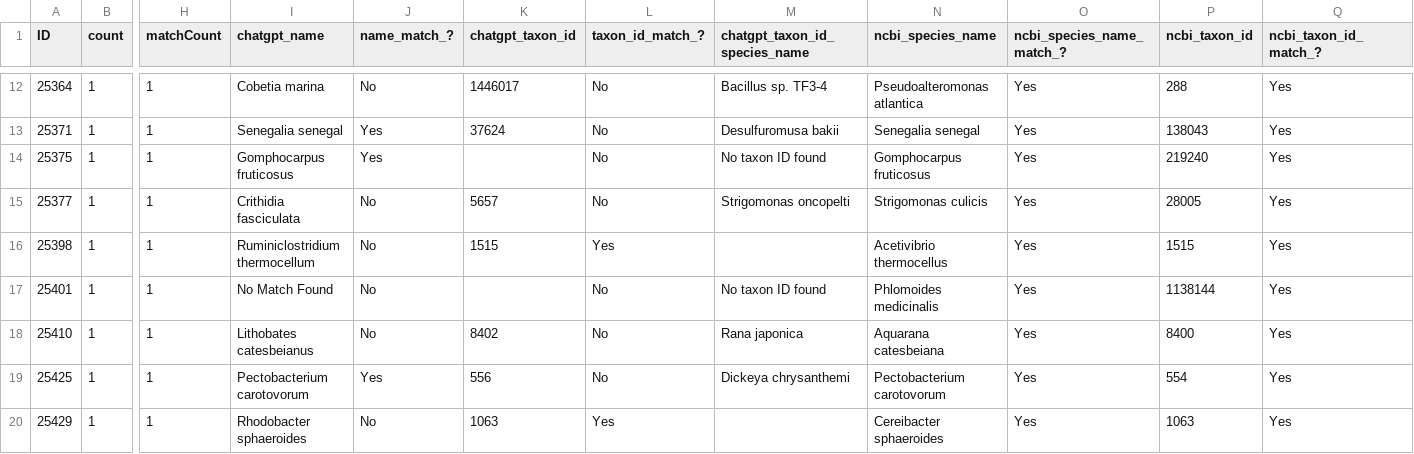
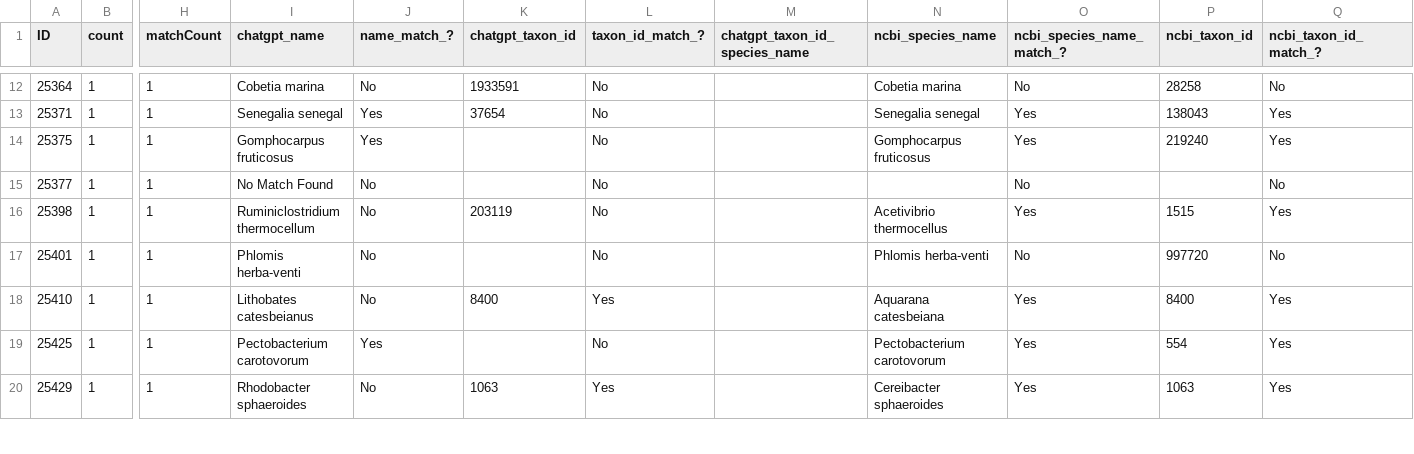
Before and after one commit to glygener/llm-metadata-mapping, a CSV file: data/with_mapping_names/chatgpt_matched_with_mapping_names.csv, drawn as a sheet; only a part is shown, gaps mark what is left out; the diff covers the shown part only; the diff names each change by its address in the sheet, - before the commit and + after, or states it on an @@ line.

Commit message:
Altered Bio.Entrez with chatgpt_species_name

```diff
--- a/data/with_mapping_names/chatgpt_matched_with_mapping_names.csv
+++ b/data/with_mapping_names/chatgpt_matched_with_mapping_names.csv
-K12 (chatgpt_taxon_id): 1446017
+K12 (chatgpt_taxon_id): 1933591
-M12 (chatgpt_taxon_id_species_name): Bacillus sp. TF3-4
+M12 (chatgpt_taxon_id_species_name): (empty)
-N12 (ncbi_species_name): Pseudoalteromonas atlantica
+N12 (ncbi_species_name): Cobetia marina
-O12 (ncbi_species_name_match_?): Yes
+O12 (ncbi_species_name_match_?): No
-P12 (ncbi_taxon_id): 288
+P12 (ncbi_taxon_id): 28258
-Q12 (ncbi_taxon_id_match_?): Yes
+Q12 (ncbi_taxon_id_match_?): No
-K13 (chatgpt_taxon_id): 37624
+K13 (chatgpt_taxon_id): 37654
-M13 (chatgpt_taxon_id_species_name): Desulfuromusa bakii
+M13 (chatgpt_taxon_id_species_name): (empty)
-M14 (chatgpt_taxon_id_species_name): No taxon ID found
+M14 (chatgpt_taxon_id_species_name): (empty)
-I15 (chatgpt_name): Crithidia fasciculata
+I15 (chatgpt_name): No Match Found
-K15 (chatgpt_taxon_id): 5657
+K15 (chatgpt_taxon_id): (empty)
-M15 (chatgpt_taxon_id_species_name): Strigomonas oncopelti
+M15 (chatgpt_taxon_id_species_name): (empty)
-N15 (ncbi_species_name): Strigomonas culicis
+N15 (ncbi_species_name): (empty)
-O15 (ncbi_species_name_match_?): Yes
+O15 (ncbi_species_name_match_?): No
-P15 (ncbi_taxon_id): 28005
+P15 (ncbi_taxon_id): (empty)
-Q15 (ncbi_taxon_id_match_?): Yes
+Q15 (ncbi_taxon_id_match_?): No
-K16 (chatgpt_taxon_id): 1515
+K16 (chatgpt_taxon_id): 203119
-L16 (taxon_id_match_?): Yes
+L16 (taxon_id_match_?): No
-I17 (chatgpt_name): No Match Found
+I17 (chatgpt_name): Phlomis herba-venti
-M17 (chatgpt_taxon_id_species_name): No taxon ID found
+M17 (chatgpt_taxon_id_species_name): (empty)
-N17 (ncbi_species_name): Phlomoides medicinalis
+N17 (ncbi_species_name): Phlomis herba-venti
-O17 (ncbi_species_name_match_?): Yes
+O17 (ncbi_species_name_match_?): No
-P17 (ncbi_taxon_id): 1138144
+P17 (ncbi_taxon_id): 997720
-Q17 (ncbi_taxon_id_match_?): Yes
+Q17 (ncbi_taxon_id_match_?): No
-K18 (chatgpt_taxon_id): 8402
+K18 (chatgpt_taxon_id): 8400
-L18 (taxon_id_match_?): No
+L18 (taxon_id_match_?): Yes
-M18 (chatgpt_taxon_id_species_name): Rana japonica
+M18 (chatgpt_taxon_id_species_name): (empty)
-K19 (chatgpt_taxon_id): 556
+K19 (chatgpt_taxon_id): (empty)
-M19 (chatgpt_taxon_id_species_name): Dickeya chrysanthemi
+M19 (chatgpt_taxon_id_species_name): (empty)
```
Also changed, not shown: 40 edited cells elsewhere in this file, 1 other file.
